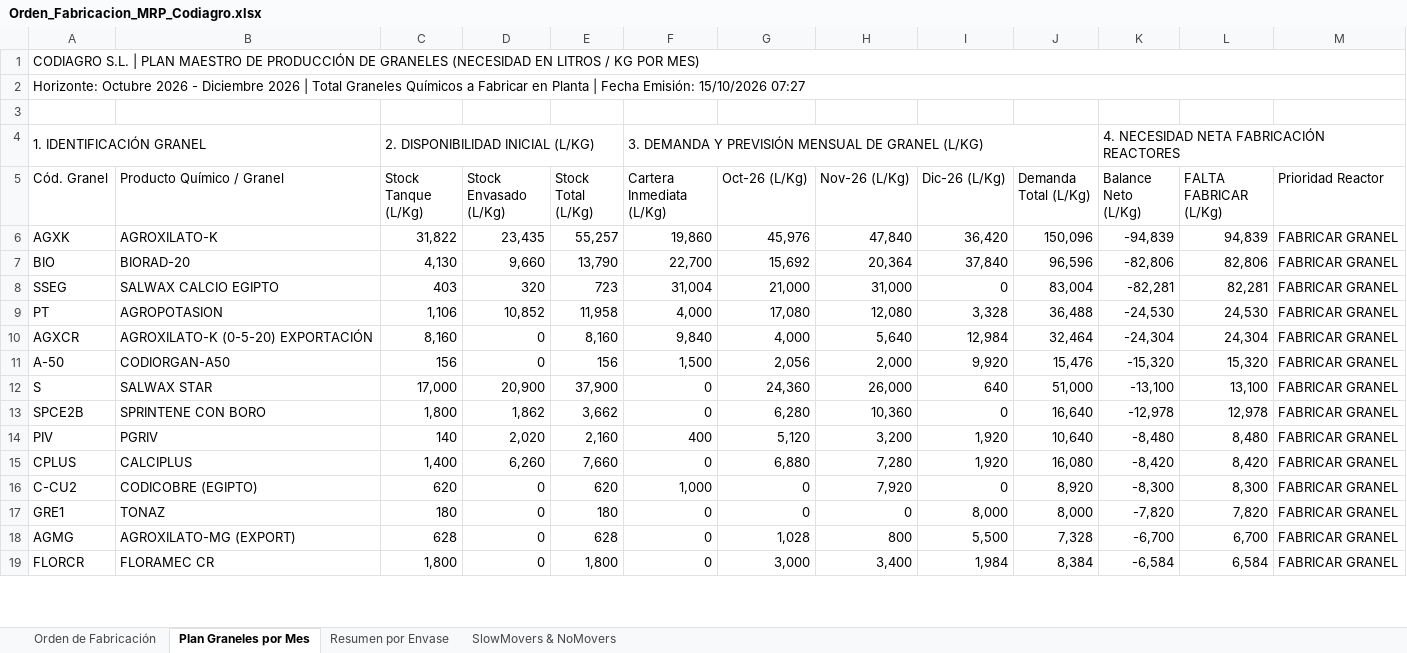
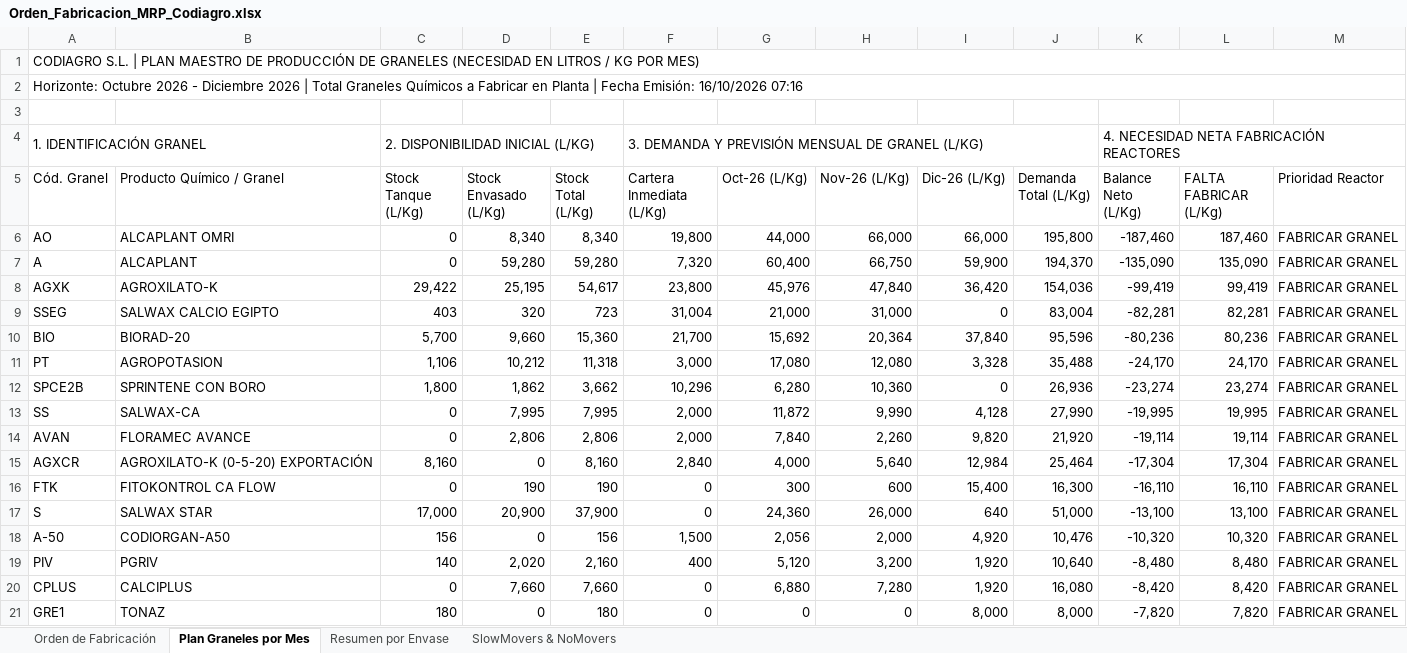
Before and after one commit to codiagrooscar/dashboard-presupuesto-2026, an Excel workbook: Orden_Fabricacion_MRP_Codiagro.xlsx, sheet Plan Graneles por Mes, drawn as a sheet; only a part is shown; the shorter side is filled out with more unchanged rows; values as stored, in another font and other column widths than the file's, no cell formats; removed rows and columns are numbered as before the commit, all else as after; the diff covers the shown part only; the diff names each change by its address in the sheet, - before the commit and + after, or states it on an @@ line.

```diff
--- a/Orden_Fabricacion_MRP_Codiagro.xlsx (sheet Plan Graneles por Mes)
+++ b/Orden_Fabricacion_MRP_Codiagro.xlsx (sheet Plan Graneles por Mes)
-A2 (Cód. Granel): …Fecha Emisión: 15/10/2026 07:27
+A2 (Cód. Granel): …Fecha Emisión: 16/10/2026 07:16
+row 6: AO | ALCAPLANT OMRI | 0 | 8,340 | 8,340 | 19,800 | 44,000 | 66,000 | 66,000 | 195,800 | -187,460 | 187,460 | FABRICAR GRANEL
+row 7: A | ALCAPLANT | 0 | 59,280 | 59,280 | 7,320 | 60,400 | 66,750 | 59,900 | 194,370 | -135,090 | 135,090 | FABRICAR GRANEL
-C8 (Stock Tanque (L/Kg)): 31,822
+C8 (Stock Tanque (L/Kg)): 29,422
-D8 (Stock Envasado (L/Kg)): 23,435
+D8 (Stock Envasado (L/Kg)): 25,195
-E8 (Stock Total (L/Kg)): 55,257
+E8 (Stock Total (L/Kg)): 54,617
-F8 (Cartera Inmediata (L/Kg)): 19,860
+F8 (Cartera Inmediata (L/Kg)): 23,800
-J8 (Demanda Total (L/Kg)): 150,096
+J8 (Demanda Total (L/Kg)): 154,036
-K8 (Balance Neto (L/Kg)): -94,839
+K8 (Balance Neto (L/Kg)): -99,419
-L8 (FALTA FABRICAR (L/Kg)): 94,839
+L8 (FALTA FABRICAR (L/Kg)): 99,419
-row 7: BIO | BIORAD-20 | 4,130 | 9,660 | 13,790 | 22,700 | 15,692 | 20,364 | 37,840 | 96,596 | -82,806 | 82,806 | FABRICAR GRANEL
+row 10: BIO | BIORAD-20 | 5,700 | 9,660 | 15,360 | 21,700 | 15,692 | 20,364 | 37,840 | 95,596 | -80,236 | 80,236 | FABRICAR GRANEL
-D11 (Stock Envasado (L/Kg)): 10,852
+D11 (Stock Envasado (L/Kg)): 10,212
-E11 (Stock Total (L/Kg)): 11,958
+E11 (Stock Total (L/Kg)): 11,318
-F11 (Cartera Inmediata (L/Kg)): 4,000
+F11 (Cartera Inmediata (L/Kg)): 3,000
-J11 (Demanda Total (L/Kg)): 36,488
+J11 (Demanda Total (L/Kg)): 35,488
-K11 (Balance Neto (L/Kg)): -24,530
+K11 (Balance Neto (L/Kg)): -24,170
-L11 (FALTA FABRICAR (L/Kg)): 24,530
+L11 (FALTA FABRICAR (L/Kg)): 24,170
+row 12: SPCE2B | SPRINTENE CON BORO | 1,800 | 1,862 | 3,662 | 10,296 | 6,280 | 10,360 | 0 | 26,936 | -23,274 | 23,274 | FABRICAR GRANEL
+row 13: SS | SALWAX-CA | 0 | 7,995 | 7,995 | 2,000 | 11,872 | 9,990 | 4,128 | 27,990 | -19,995 | 19,995 | FABRICAR GRANEL
+row 14: AVAN | FLORAMEC AVANCE | 0 | 2,806 | 2,806 | 2,000 | 7,840 | 2,260 | 9,820 | 21,920 | -19,114 | 19,114 | FABRICAR GRANEL
-F15 (Cartera Inmediata (L/Kg)): 9,840
+F15 (Cartera Inmediata (L/Kg)): 2,840
-J15 (Demanda Total (L/Kg)): 32,464
+J15 (Demanda Total (L/Kg)): 25,464
-K15 (Balance Neto (L/Kg)): -24,304
+K15 (Balance Neto (L/Kg)): -17,304
-L15 (FALTA FABRICAR (L/Kg)): 24,304
+L15 (FALTA FABRICAR (L/Kg)): 17,304
-row 11: A-50 | CODIORGAN-A50 | 156 | 0 | 156 | 1,500 | 2,056 | 2,000 | 9,920 | 15,476 | -15,320 | 15,320 | FABRICAR GRANEL
+row 16: FTK | FITOKONTROL CA FLOW | 0 | 190 | 190 | 0 | 300 | 600 | 15,400 | 16,300 | -16,110 | 16,110 | FABRICAR GRANEL
-row 13: SPCE2B | SPRINTENE CON BORO | 1,800 | 1,862 | 3,662 | 0 | 6,280 | 10,360 | 0 | 16,640 | -12,978 | 12,978 | FABRICAR GRANEL
+row 18: A-50 | CODIORGAN-A50 | 156 | 0 | 156 | 1,500 | 2,056 | 2,000 | 4,920 | 10,476 | -10,320 | 10,320 | FABRICAR GRANEL
-C20 (Stock Tanque (L/Kg)): 1,400
+C20 (Stock Tanque (L/Kg)): 0
-D20 (Stock Envasado (L/Kg)): 6,260
+D20 (Stock Envasado (L/Kg)): 7,660
-row 16: C-CU2 | CODICOBRE (EGIPTO) | 620 | 0 | 620 | 1,000 | 0 | 7,920 | 0 | 8,920 | -8,300 | 8,300 | FABRICAR GRANEL
```
Also changed, not shown: 31 added rows, 3 removed rows and 19 edited cells elsewhere in this sheet, sheet SlowMovers & NoMovers, sheet Orden de Fabricación, sheet Resumen por Envase, cell formats, Seguimiento_Presupuesto_Sep_2026.xlsx, web_dashboard/Orden_Fabricacion_MRP_Codiagro.xlsx, 18 other files.
